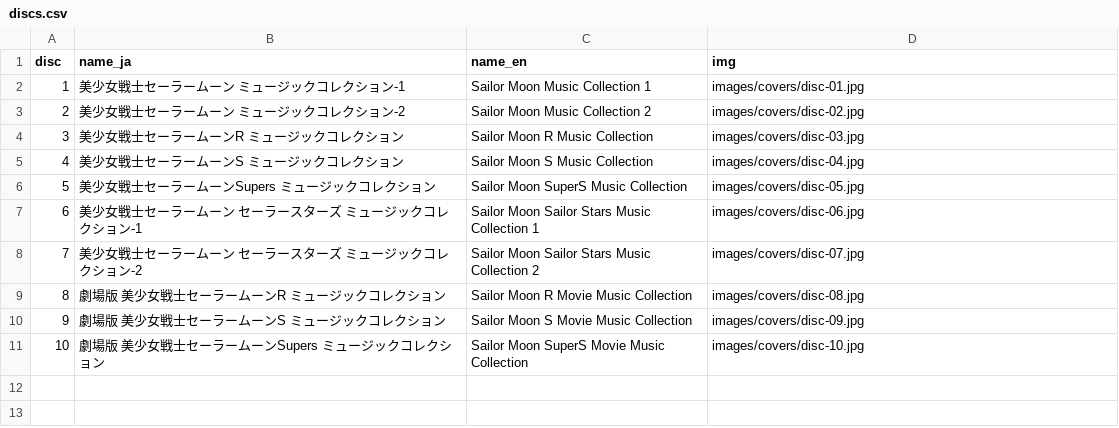
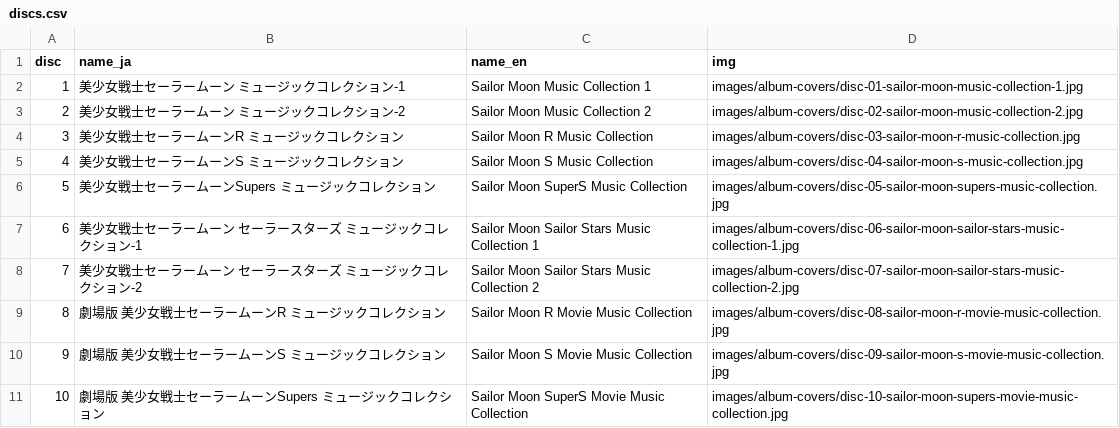
Before and after one commit to gigglyfluff/sailor-moon-cue-sheets, a CSV file: db/discs.csv, drawn as a sheet.

```diff
--- a/db/discs.csv
+++ b/db/discs.csv
@@ -1,11 +1,11 @@
 disc,name_ja,name_en,img
-1,美少女戦士セーラームーン ミュージックコレクション-1,Sailor Moon Music Collection 1,images/covers/disc-01.jpg
-2,美少女戦士セーラームーン ミュージックコレクション-2,Sailor Moon Music Collection 2,images/covers/disc-02.jpg
-3,美少女戦士セーラームーンR ミュージックコレクション,Sailor Moon R Music Collection,images/covers/disc-03.jpg
-4,美少女戦士セーラームーンS ミュージックコレクション,Sailor Moon S Music Collection,images/covers/disc-04.jpg
-5,美少女戦士セーラームーンSupers ミュージックコレクション,Sailor Moon SuperS Music Collection,images/covers/disc-05.jpg
-6,美少女戦士セーラームーン セーラースターズ ミュージックコレクション-1,Sailor Moon Sailor Stars Music Collection 1,images/covers/disc-06.jpg
-7,美少女戦士セーラームーン セーラースターズ ミュージックコレクション-2,Sailor Moon Sailor Stars Music Collection 2,images/covers/disc-07.jpg
-8,劇場版 美少女戦士セーラームーンR ミュージックコレクション,Sailor Moon R Movie Music Collection,images/covers/disc-08.jpg
-9,劇場版 美少女戦士セーラームーンS ミュージックコレクション,Sailor Moon S Movie Music Collection,images/covers/disc-09.jpg
-10,劇場版 美少女戦士セーラームーンSupers ミュージックコレクション,Sailor Moon SuperS Movie Music Collection,images/covers/disc-10.jpg
+1,美少女戦士セーラームーン ミュージックコレクション-1,Sailor Moon Music Collection 1,images/album-covers/disc-01-sailor-moon-music-collection-1.jpg
+2,美少女戦士セーラームーン ミュージックコレクション-2,Sailor Moon Music Collection 2,images/album-covers/disc-02-sailor-moon-music-collection-2.jpg
+3,美少女戦士セーラームーンR ミュージックコレクション,Sailor Moon R Music Collection,images/album-covers/disc-03-sailor-moon-r-music-collection.jpg
+4,美少女戦士セーラームーンS ミュージックコレクション,Sailor Moon S Music Collection,images/album-covers/disc-04-sailor-moon-s-music-collection.jpg
+5,美少女戦士セーラームーンSupers ミュージックコレクション,Sailor Moon SuperS Music Collection,images/album-covers/disc-05-sailor-moon-supers-music-collection.jpg
+6,美少女戦士セーラームーン セーラースターズ ミュージックコレクション-1,Sailor Moon Sailor Stars Music Collection 1,images/album-covers/disc-06-sailor-moon-sailor-stars-music-collection-1.jpg
+7,美少女戦士セーラームーン セーラースターズ ミュージックコレクション-2,Sailor Moon Sailor Stars Music Collection 2,images/album-covers/disc-07-sailor-moon-sailor-stars-music-collection-2.jpg
+8,劇場版 美少女戦士セーラームーンR ミュージックコレクション,Sailor Moon R Movie Music Collection,images/album-covers/disc-08-sailor-moon-r-movie-music-collection.jpg
+9,劇場版 美少女戦士セーラームーンS ミュージックコレクション,Sailor Moon S Movie Music Collection,images/album-covers/disc-09-sailor-moon-s-movie-music-collection.jpg
+10,劇場版 美少女戦士セーラームーンSupers ミュージックコレクション,Sailor Moon SuperS Movie Music Collection,images/album-covers/disc-10-sailor-moon-supers-movie-music-collection.jpg
```
Also changed, not shown: db/albums.csv, db/bgm_lists.csv, 33 other files.
